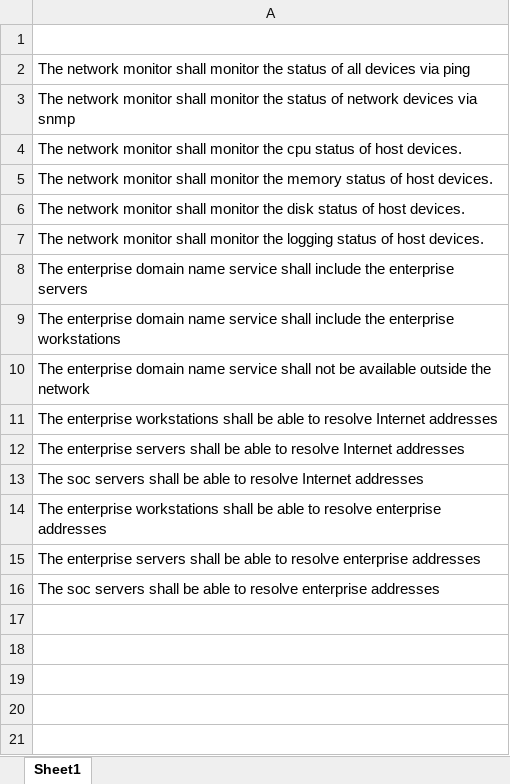
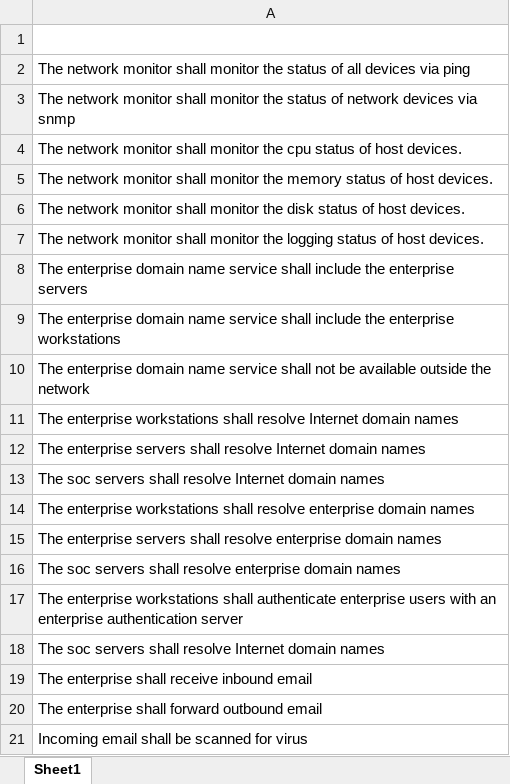
Before and after one commit to cyberxml/mcsoc, an Excel workbook: docs/McSOC Requirements.xlsx, sheet Sheet1, drawn as a sheet; values as stored, in another font and other column widths than the file's, no borders; the diff names each change by its address in the sheet, - before the commit and + after, or states it on an @@ line.

Commit message:
DMZ email gateway

```diff
--- a/docs/McSOC Requirements.xlsx (sheet Sheet1)
+++ b/docs/McSOC Requirements.xlsx (sheet Sheet1)
-A11: …workstations shall be able to resolve Internet addresses
+A11: …workstations shall resolve Internet domain names
-A12: …servers shall be able to resolve Internet addresses
+A12: …servers shall resolve Internet domain names
-A13: …servers shall be able to resolve Internet addresses
+A13: …servers shall resolve Internet domain names
-A14: …workstations shall be able to resolve enterprise addresses
+A14: …workstations shall resolve enterprise domain names
-A15: …servers shall be able to resolve enterprise addresses
+A15: …servers shall resolve enterprise domain names
-A16: …servers shall be able to resolve enterprise addresses
+A16: …servers shall resolve enterprise domain names
+row 17: The enterprise workstations shall authenticate enterprise users with an enterprise authentication server
+row 18: The soc servers shall resolve Internet domain names
+row 19: The enterprise shall receive inbound email
+row 20: The enterprise shall forward outbound email
+row 21: Incoming email shall be scanned for virus
```
Also changed, not shown: docs/McSOC BOM.xlsx, 18 other files.
